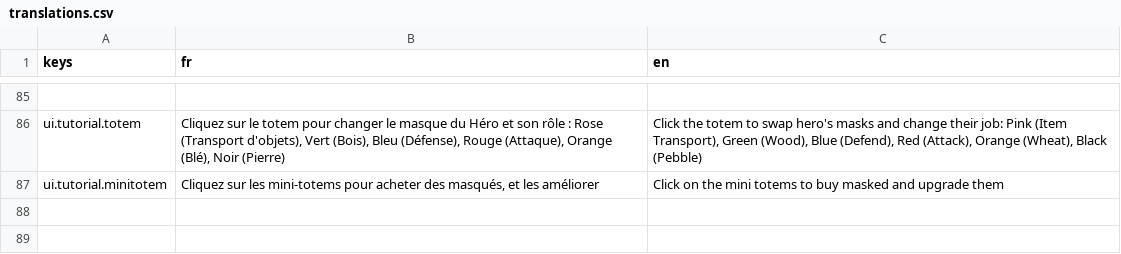
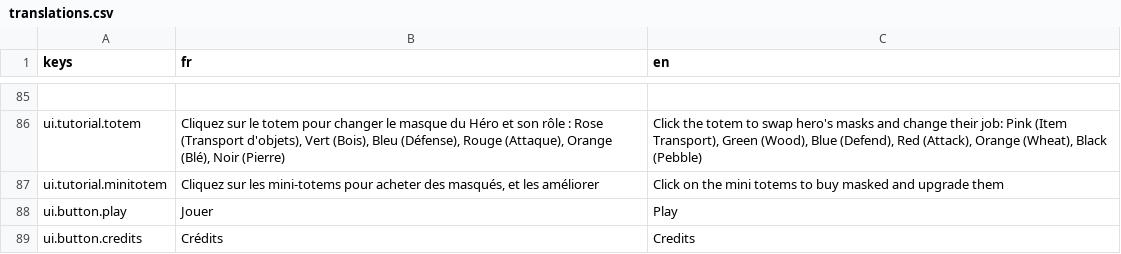
Before and after one commit to Kayno0o/gwj-86-godot, a CSV file: i18n/translations.csv, drawn as a sheet; only a part is shown, gaps mark what is left out; the diff names each change by its address in the sheet, - before the commit and + after, or states it on an @@ line.

Commit message:
feat(i18n): translate buttons

```diff
--- a/i18n/translations.csv
+++ b/i18n/translations.csv
+row 88: ui.button.play | Jouer | Play
+row 89: ui.button.credits | Crédits | Credits
```
Also changed, not shown: 3 other files.
